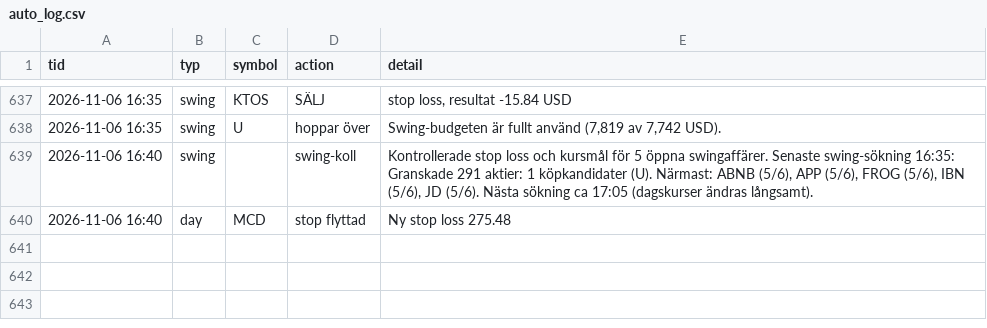
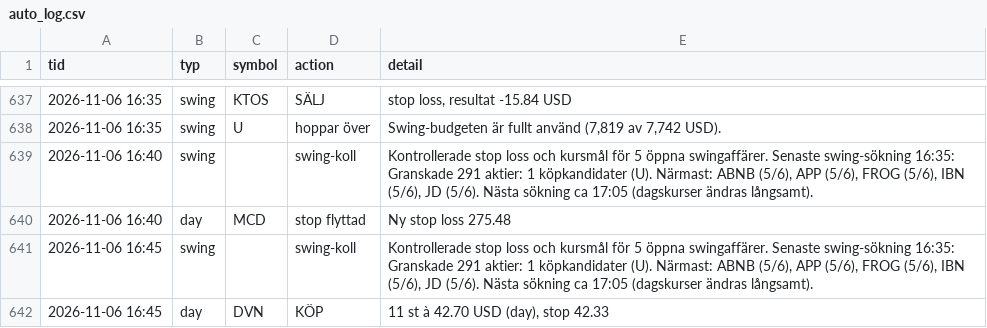
Before and after one commit to danielsorting/us_trading_platform_v2, a CSV file: paper/auto_log.csv, drawn as a sheet; only a part is shown, gaps mark what is left out; the diff names each change by its address in the sheet, - before the commit and + after, or states it on an @@ line.

```diff
--- a/paper/auto_log.csv
+++ b/paper/auto_log.csv
+row 641: 2026-11-06 16:45 | swing |  | swing-koll | Kontrollerade stop loss och kursmål för 5 öppna swingaffärer. Senaste swing-sökning 16:35: Granskade 291 aktier: 1 köpkandidater (U). Närmast: ABNB (5/6), APP (5/6), FROG (5/6), IBN (5/6), JD (5/6). Nästa sökning ca 17:05 (dagskurser ändras långsamt).
+row 642: 2026-11-06 16:45 | day | DVN | KÖP | 11 st à 42.70 USD (day), stop 42.33
```
Also changed, not shown: 2 other files.
